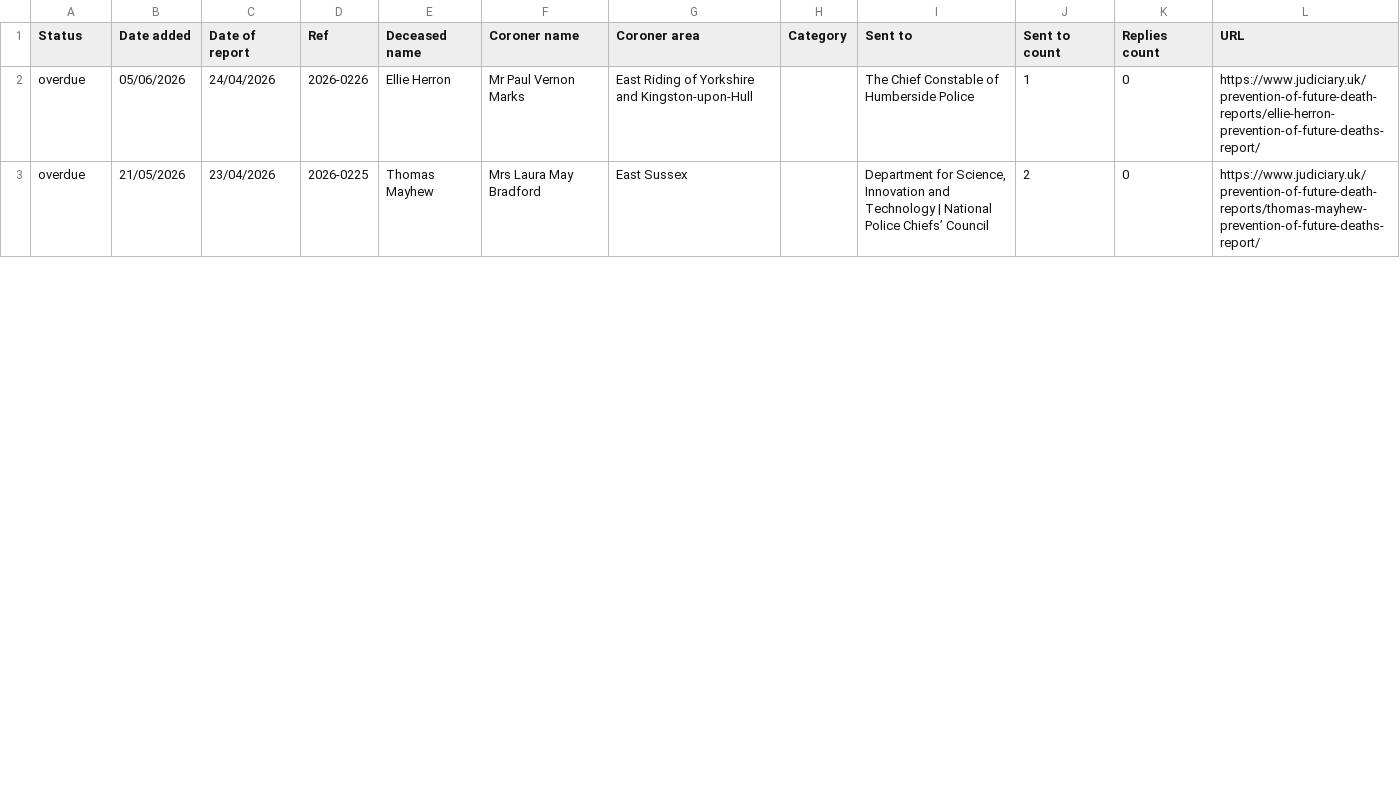
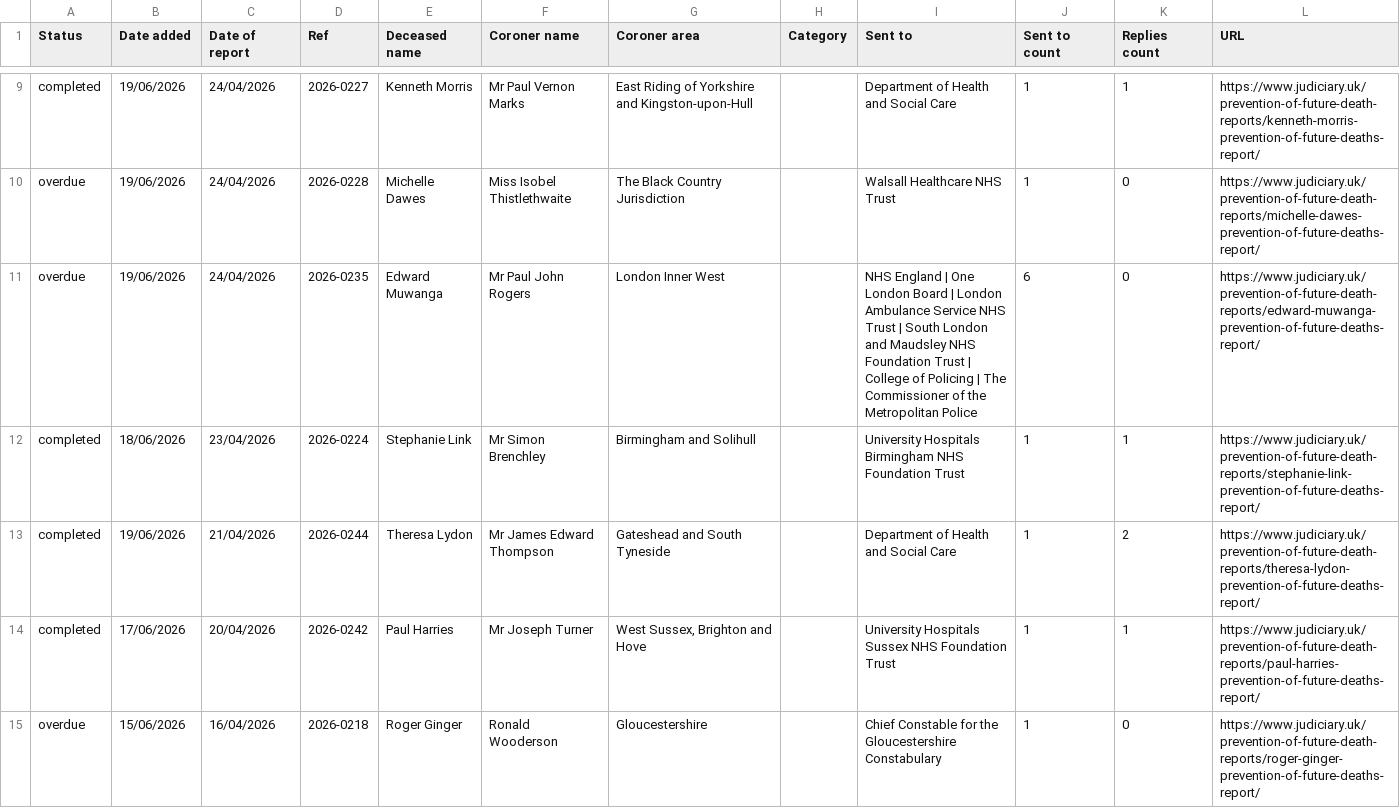
Before and after one commit to georgiarichards/preventabledeathstracker, a CSV file: src/analyse/counts/data/sent/last_month_reports.csv, drawn as a sheet; only a part is shown, gaps mark what is left out; the diff covers the shown part only.

```diff
--- a/src/analyse/counts/data/sent/last_month_reports.csv
+++ b/src/analyse/counts/data/sent/last_month_reports.csv
@@ -2,2 +9,7 @@ Status,Date added,Date of report,Ref,Deceased name,Coroner name,Coroner area,Cat
-overdue,05/06/2026,24/04/2026,2026-0226,Ellie Herron,Mr Paul Vernon Marks,East Riding of Yorkshire and Kingston-upon-Hull,,The Chief Constable of Humberside Police,1,0,https://www.judiciary.uk/prevention-of-future-death-reports/ellie-herron-prevention-of-future-deaths-report/
-overdue,21/05/2026,23/04/2026,2026-0225,Thomas Mayhew,Mrs Laura May Bradford,East Sussex,,"Department for Science, Innovation and Technology | National Police Chiefs’ Council",2,0,https://www.judiciary.uk/prevention-of-future-death-reports/thomas-mayhew-prevention-of-future-deaths-report/
+completed,19/06/2026,24/04/2026,2026-0227,Kenneth Morris,Mr Paul Vernon Marks,East Riding of Yorkshire and Kingston-upon-Hull,,Department of Health and Social Care,1,1,https://www.judiciary.uk/prevention-of-future-death-reports/kenneth-morris-prevention-of-future-deaths-report/
+overdue,19/06/2026,24/04/2026,2026-0228,Michelle Dawes,Miss Isobel Thistlethwaite,The Black Country Jurisdiction,,Walsall Healthcare NHS Trust,1,0,https://www.judiciary.uk/prevention-of-future-death-reports/michelle-dawes-prevention-of-future-deaths-report/
+overdue,19/06/2026,24/04/2026,2026-0235,Edward Muwanga,Mr Paul John Rogers,London Inner West,,NHS England | One London Board | London Ambulance Service NHS Trust | South London and Maudsley NHS Foundation Trust | College of Policing | The Commissioner of the Metropolitan Police,6,0,https://www.judiciary.uk/prevention-of-future-death-reports/edward-muwanga-prevention-of-future-deaths-report/
+completed,18/06/2026,23/04/2026,2026-0224,Stephanie Link,Mr Simon Brenchley,Birmingham and Solihull,,University Hospitals Birmingham NHS Foundation Trust,1,1,https://www.judiciary.uk/prevention-of-future-death-reports/stephanie-link-prevention-of-future-deaths-report/
+completed,19/06/2026,21/04/2026,2026-0244,Theresa Lydon,Mr James Edward Thompson,Gateshead and South Tyneside,,Department of Health and Social Care,1,2,https://www.judiciary.uk/prevention-of-future-death-reports/theresa-lydon-prevention-of-future-deaths-report/
+completed,17/06/2026,20/04/2026,2026-0242,Paul Harries,Mr Joseph Turner,"West Sussex, Brighton and Hove",,University Hospitals Sussex NHS Foundation Trust,1,1,https://www.judiciary.uk/prevention-of-future-death-reports/paul-harries-prevention-of-future-deaths-report/
+overdue,15/06/2026,16/04/2026,2026-0218,Roger Ginger,Ronald Wooderson,Gloucestershire,,Chief Constable for the Gloucestershire Constabulary,1,0,https://www.judiciary.uk/prevention-of-future-death-reports/roger-ginger-prevention-of-future-deaths-report/
```
Also changed, not shown: 9 added rows and 16 edited cells elsewhere in this file, src/analyse/counts/data/area/area-years.csv, src/analyse/counts/data/name/name-counts.csv, 48 other files.
